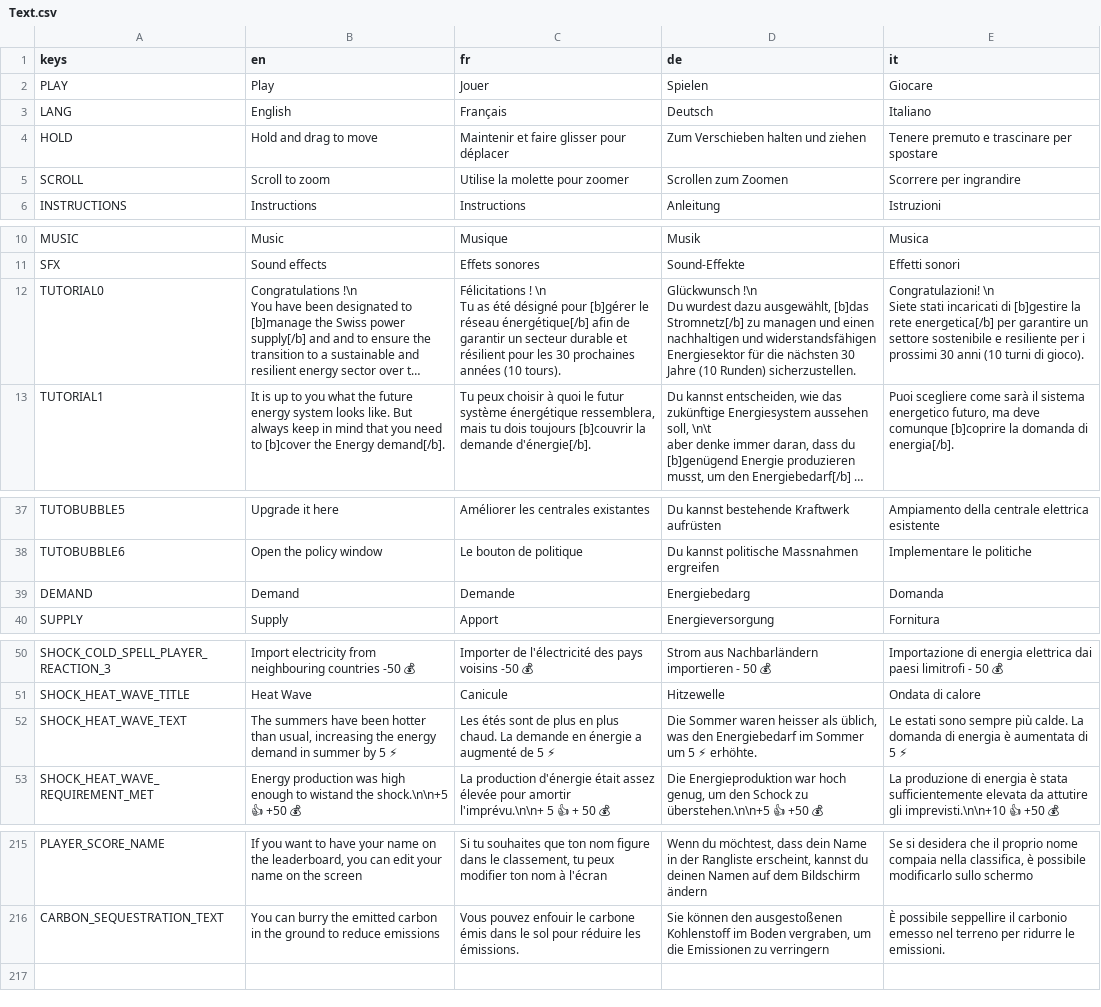
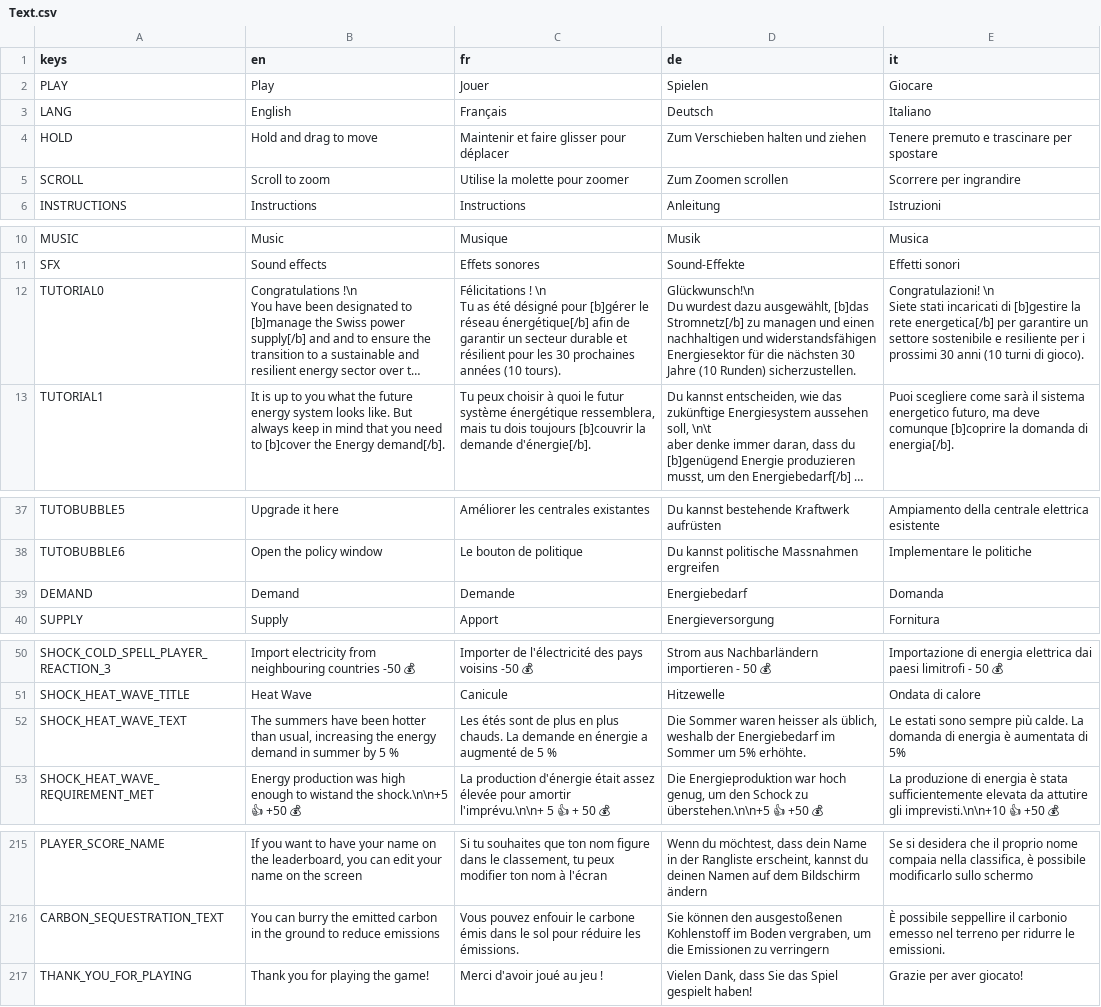
Before and after one commit to usi-sweet-sure/EnsuredEnergy_GDScript, a CSV file: Text.csv, drawn as a sheet; only a part is shown, gaps mark what is left out; long unchanged cells end in …; ↵ is a line break in a cell; the diff covers the shown part only; the diff names each change by its address in the sheet, - before the commit and + after, or states it on an @@ line.

```diff
--- a/Text.csv
+++ b/Text.csv
-D5 (de): Scrollen zum Zoomen
+D5 (de): Zum Zoomen scrollen
-D12 (de): Glückwunsch !\n ↵ Du wurdest…
+D12 (de): Glückwunsch!\n ↵ Du wurdest…
-D39 (de): Energiebedarg
+D39 (de): Energiebedarf
-B52 (en): …by 5 ⚡
+B52 (en): …by 5 %
-C52 (fr): …en plus chaud. La demande en énergie a augmenté de 5 ⚡
+C52 (fr): …en plus chauds. La demande en énergie a augmenté de 5 %
-D52 (de): …als üblich, was den Energiebedarf im Sommer um 5 ⚡ erhöhte.
+D52 (de): …als üblich, weshalb der Energiebedarf im Sommer um 5% erhöhte.
-E52 (it): …aumentata di 5 ⚡
+E52 (it): …aumentata di 5%
+row 217: THANK_YOU_FOR_PLAYING | Thank you for playing the game! | Merci d'avoir joué au jeu ! | Vielen Dank, dass Sie das Spiel gespielt haben! | Grazie per aver giocato!
```
Also changed, not shown: 1 edited cell elsewhere in this file, 12 other files.
